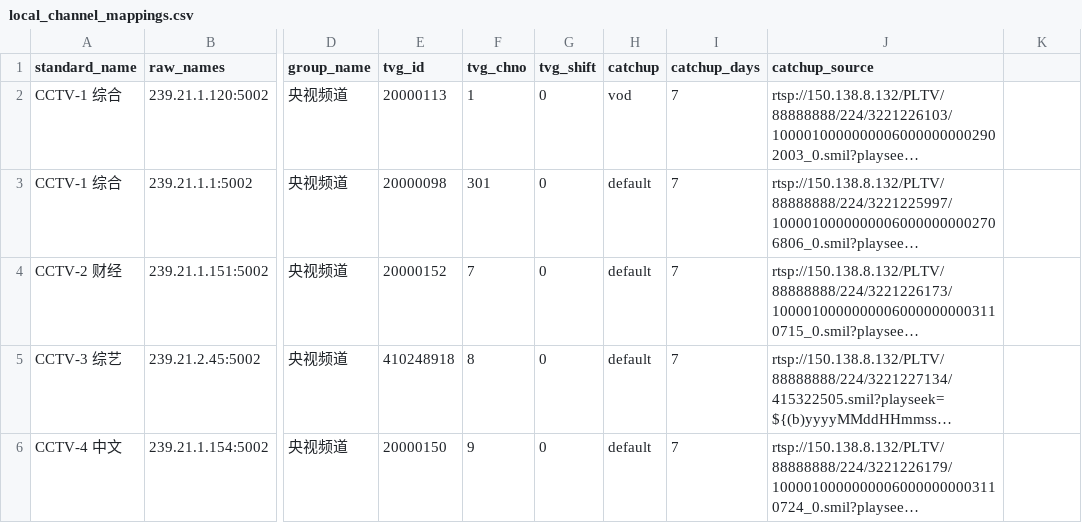
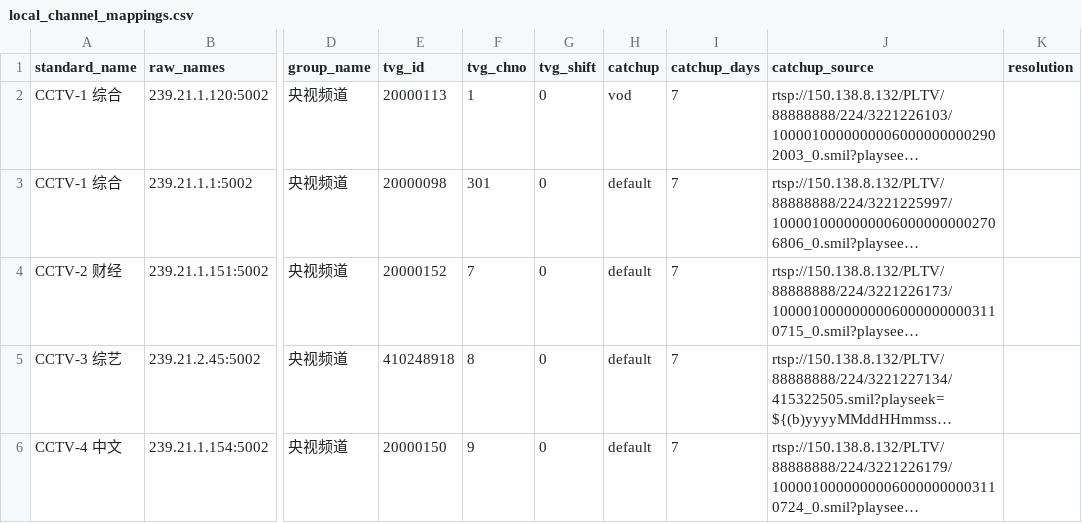
Before and after one commit to sumingyd/IPTV-Scanner-Editor-Pro, a CSV file: local_channel_mappings.csv, drawn as a sheet; only a part is shown, gaps mark what is left out; long unchanged cells end in …; the diff names each change by its address in the sheet, - before the commit and + after, or states it on an @@ line.

```diff
--- a/local_channel_mappings.csv
+++ b/local_channel_mappings.csv
-K1: (empty)
+K1: resolution
```
Also changed, not shown: 2 other files.
